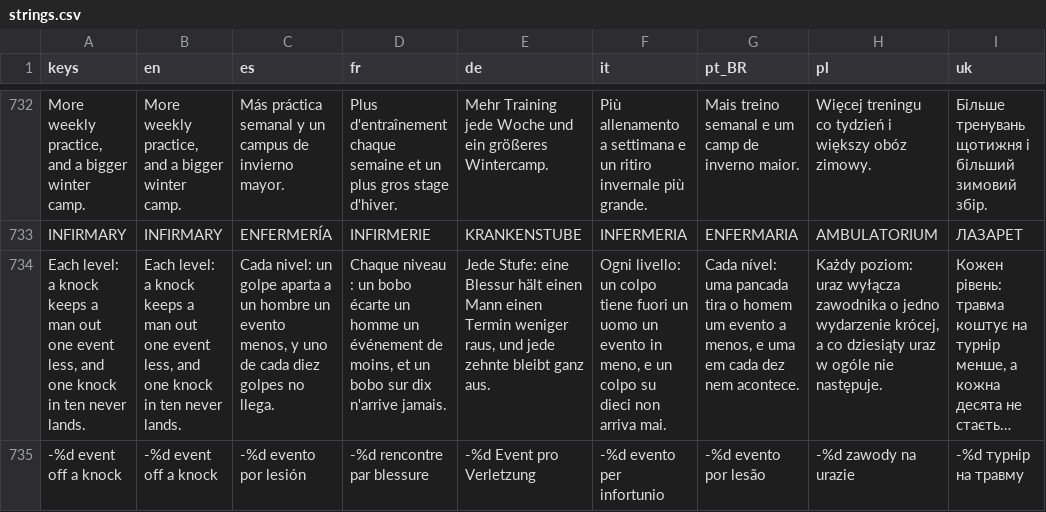
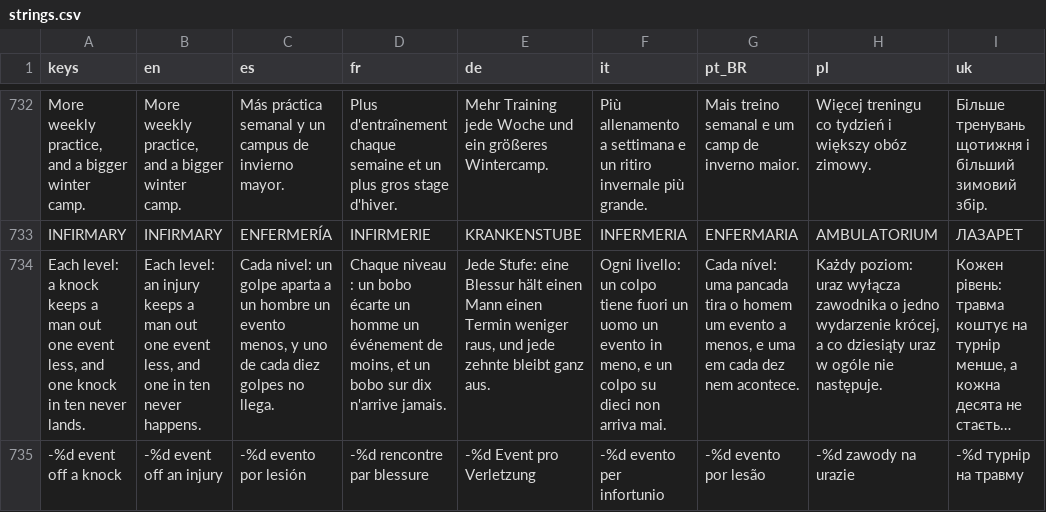
Before and after one commit to PeteMoe56/8bit-buhurt, a CSV file: locale/strings.csv, drawn as a sheet; only a part is shown, gaps mark what is left out; long unchanged cells end in …; the diff covers the shown part only; the diff names each change by its address in the sheet, - before the commit and + after, or states it on an @@ line.

```diff
--- a/locale/strings.csv
+++ b/locale/strings.csv
-B734 (en): Each level: a knock keeps a man out one event less, and one knock in ten never lands.
+B734 (en): Each level: an injury keeps a man out one event less, and one in ten never happens.
-B735 (en): -%d event off a knock
+B735 (en): -%d event off an injury
```
Also changed, not shown: 1 added row and 19 edited cells elsewhere in this file, 9 other files.
